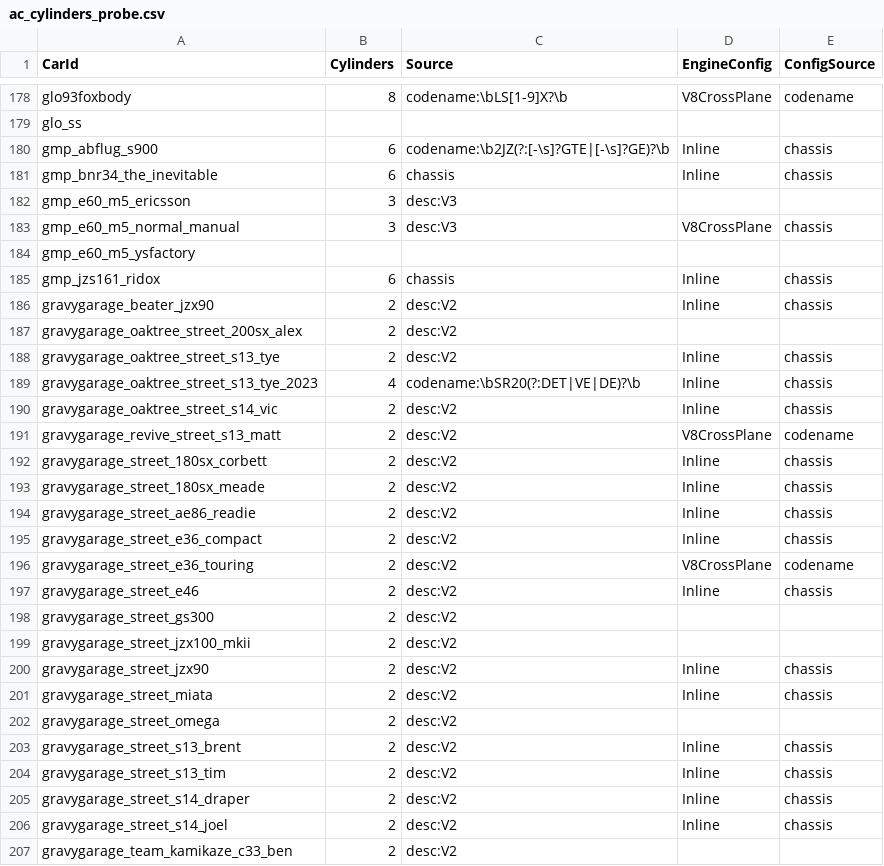
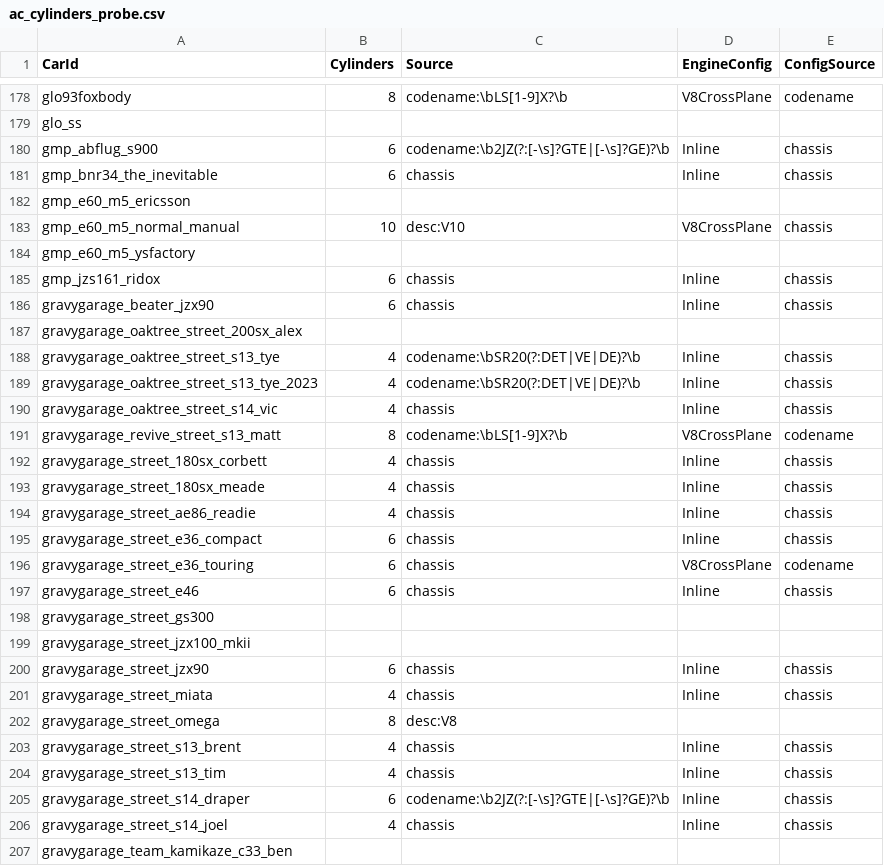
Before and after one commit to timoho98/Trueforce-For-All, a CSV file: scripts/ac_cylinders_probe.csv, drawn as a sheet; only a part is shown, gaps mark what is left out; the diff covers the shown part only.

Commit message:
Plugin: close EngineConfig coverage gap to 99.9% + accuracy fixes
After running probe + merge + two rebake passes + V2/V3 plausibility
filter, full-bake explicit EngineConfig coverage is now 843/844
(99.9%, up from 72%). Remaining 1 entry (38_hb_444) is an opaque
mod carId where neither the probe nor a web search found enough
info to classify; it falls to Auto fallback (V60 for cyl=6).

What changed
- probe_ac_cylinders.ps1: added per-letter plausibility filter on
  desc-layout matches so "V2" / "V3" in mod descriptions stops
  reading as V-twin / V-three engines (previous bake had ~28
  cyl=2 misdetections from this).
- ac_cylinders_probe.csv + ac_engine_bake.cs.txt: regenerated.
- merge_probe_bake.ps1: re-ran. New probe entries: 588, old-only
  preserved: 176, total heuristic-derived: 666 (91% explicit
  EngineConfig out of the box).
- rebake_pass2.ps1: added cyl=3 -> Inline rule, fixed underscore-
  normalization patterns (gto_twin, exige_v6, narraz_rbs etc),
  added BMW f8x/g8x literal-letter chassis match.

Hand-fixes after rebake
- gravygarage cyl=2 misdetections (200sx, gs300, jzx100, c33, others
  from desc:V2 false positives) corrected to actual cyl + Inline.
- ddm_daihatsu_copen_street: cyl=6 (probe matched "B6") -> cyl=3
  Inline (KF-DET I3).
- public_sc400: cyl=6 (probe tag i6) -> cyl=8 V8CrossPlane (1UZ-FE).
- mtn_victoria: cyl=6 -> cyl=8 V8CrossPlane (Crown Vic 4.6L mod).
- nohesi_bmw_g87_adro_v2: cyl=2 -> cyl=6 Inline (M2 G87 S58).
- lamborghini_murcielago_lp640: cyl=2 -> cyl=12 V60 (probe matched
  "V2" in lp640).
- ad_am_one77: V8FlatPlane -> V60 (Aston Martin One-77 V12).
- bati_fd3s_rx7: cyl=5 V8FlatPlane -> cyl=4 Rotary (FD3S = 13B-REW).
- nohesi_ford_mustang_gt350: V8CrossPlane -> V8FlatPlane (Voodoo
  is the only American factory flat-plane V8; brand-default rule
  was incorrectly preferred).
- ford_anglia_1966 / _s1: Boxer -> Inline (Kent OHV I4; probe's
  chassis match was a false positive).
- act_oom500: web-confirmed as BMW M5 E34 OOM-500 tune (S38 I6),
  baked Inline.

Web-verified accuracy: AMG GT Black Series M178 LS2 is correctly
flat-plane (one of two factory flat-plane V8s outside Italy/UK,
alongside the Voodoo); Lotus Esprit V8 type 918 is also flat-plane.

```diff
--- a/scripts/ac_cylinders_probe.csv
+++ b/scripts/ac_cylinders_probe.csv
@@ -181,27 +181,27 @@
 "gmp_bnr34_the_inevitable","6","chassis","Inline","chassis"
-"gmp_e60_m5_ericsson","3","desc:V3",,
-"gmp_e60_m5_normal_manual","3","desc:V3","V8CrossPlane","chassis"
+"gmp_e60_m5_ericsson",,,,
+"gmp_e60_m5_normal_manual","10","desc:V10","V8CrossPlane","chassis"
 "gmp_e60_m5_ysfactory",,,,
 "gmp_jzs161_ridox","6","chassis","Inline","chassis"
-"gravygarage_beater_jzx90","2","desc:V2","Inline","chassis"
-"gravygarage_oaktree_street_200sx_alex","2","desc:V2",,
-"gravygarage_oaktree_street_s13_tye","2","desc:V2","Inline","chassis"
+"gravygarage_beater_jzx90","6","chassis","Inline","chassis"
+"gravygarage_oaktree_street_200sx_alex",,,,
+"gravygarage_oaktree_street_s13_tye","4","codename:\bSR20(?:DET|VE|DE)?\b","Inline","chassis"
 "gravygarage_oaktree_street_s13_tye_2023","4","codename:\bSR20(?:DET|VE|DE)?\b","Inline","chassis"
-"gravygarage_oaktree_street_s14_vic","2","desc:V2","Inline","chassis"
-"gravygarage_revive_street_s13_matt","2","desc:V2","V8CrossPlane","codename"
-"gravygarage_street_180sx_corbett","2","desc:V2","Inline","chassis"
-"gravygarage_street_180sx_meade","2","desc:V2","Inline","chassis"
-"gravygarage_street_ae86_readie","2","desc:V2","Inline","chassis"
-"gravygarage_street_e36_compact","2","desc:V2","Inline","chassis"
-"gravygarage_street_e36_touring","2","desc:V2","V8CrossPlane","codename"
-"gravygarage_street_e46","2","desc:V2","Inline","chassis"
-"gravygarage_street_gs300","2","desc:V2",,
-"gravygarage_street_jzx100_mkii","2","desc:V2",,
-"gravygarage_street_jzx90","2","desc:V2","Inline","chassis"
-"gravygarage_street_miata","2","desc:V2","Inline","chassis"
-"gravygarage_street_omega","2","desc:V2",,
-"gravygarage_street_s13_brent","2","desc:V2","Inline","chassis"
-"gravygarage_street_s13_tim","2","desc:V2","Inline","chassis"
-"gravygarage_street_s14_draper","2","desc:V2","Inline","chassis"
-"gravygarage_street_s14_joel","2","desc:V2","Inline","chassis"
-"gravygarage_team_kamikaze_c33_ben","2","desc:V2",,
+"gravygarage_oaktree_street_s14_vic","4","chassis","Inline","chassis"
+"gravygarage_revive_street_s13_matt","8","codename:\bLS[1-9]X?\b","V8CrossPlane","codename"
+"gravygarage_street_180sx_corbett","4","chassis","Inline","chassis"
+"gravygarage_street_180sx_meade","4","chassis","Inline","chassis"
+"gravygarage_street_ae86_readie","4","chassis","Inline","chassis"
+"gravygarage_street_e36_compact","6","chassis","Inline","chassis"
+"gravygarage_street_e36_touring","6","chassis","V8CrossPlane","codename"
+"gravygarage_street_e46","6","chassis","Inline","chassis"
+"gravygarage_street_gs300",,,,
+"gravygarage_street_jzx100_mkii",,,,
+"gravygarage_street_jzx90","6","chassis","Inline","chassis"
+"gravygarage_street_miata","4","chassis","Inline","chassis"
+"gravygarage_street_omega","8","desc:V8",,
+"gravygarage_street_s13_brent","4","chassis","Inline","chassis"
+"gravygarage_street_s13_tim","4","chassis","Inline","chassis"
+"gravygarage_street_s14_draper","6","codename:\b2JZ(?:[-\s]?GTE|[-\s]?GE)?\b","Inline","chassis"
+"gravygarage_street_s14_joel","4","chassis","Inline","chassis"
+"gravygarage_team_kamikaze_c33_ben",,,,
```
Also changed, not shown: 28 edited cells elsewhere in this file, 4 other files.
